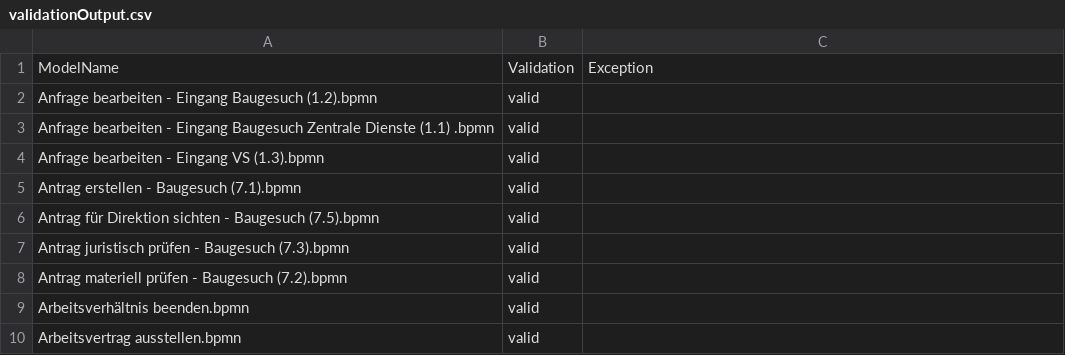
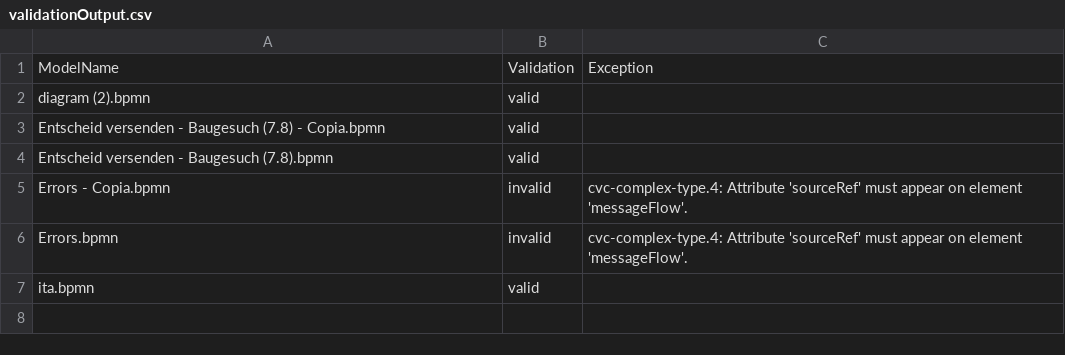
Before and after one commit to PROSLab/BPMN-Inspector, a CSV file: src/main/resources/validationOutput/validationOutput.csv, drawn as a sheet.

```diff
--- a/src/main/resources/validationOutput/validationOutput.csv
+++ b/src/main/resources/validationOutput/validationOutput.csv
@@ -1,10 +1,7 @@
 ModelName,Validation,Exception
-Anfrage bearbeiten - Eingang Baugesuch (1.2).bpmn,valid,
-Anfrage bearbeiten - Eingang Baugesuch Zentrale Dienste (1.1) .bpmn,valid,
-Anfrage bearbeiten - Eingang VS (1.3).bpmn,valid,
-Antrag erstellen - Baugesuch (7.1).bpmn,valid,
-Antrag für Direktion sichten - Baugesuch (7.5).bpmn,valid,
-Antrag juristisch prüfen - Baugesuch (7.3).bpmn,valid,
-Antrag materiell prüfen - Baugesuch (7.2).bpmn,valid,
-Arbeitsverhältnis beenden.bpmn,valid,
-Arbeitsvertrag ausstellen.bpmn,valid,
+diagram (2).bpmn,valid,
+Entscheid versenden - Baugesuch (7.8) - Copia.bpmn,valid,
+Entscheid versenden - Baugesuch (7.8).bpmn,valid,
+Errors - Copia.bpmn,invalid,cvc-complex-type.4: Attribute 'sourceRef' must appear on element 'messageFlow'.
+Errors.bpmn,invalid,cvc-complex-type.4: Attribute 'sourceRef' must appear on element 'messageFlow'.
+ita.bpmn,valid,
```
Also changed, not shown: 32 other files.
